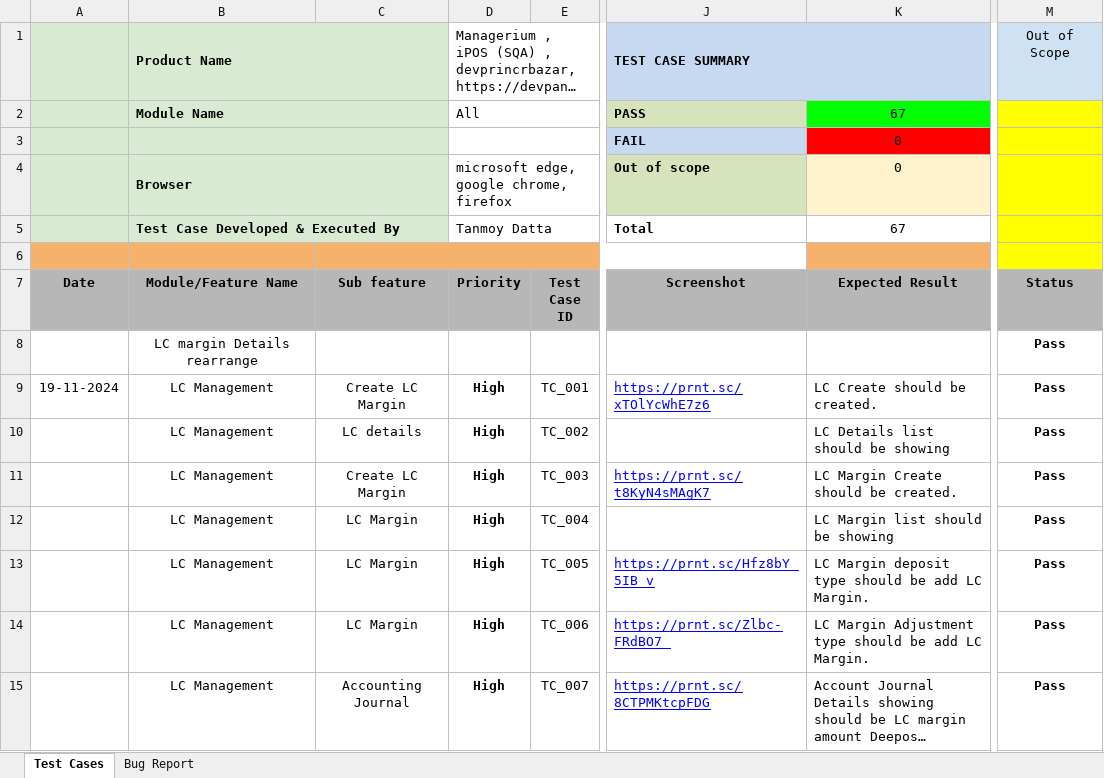
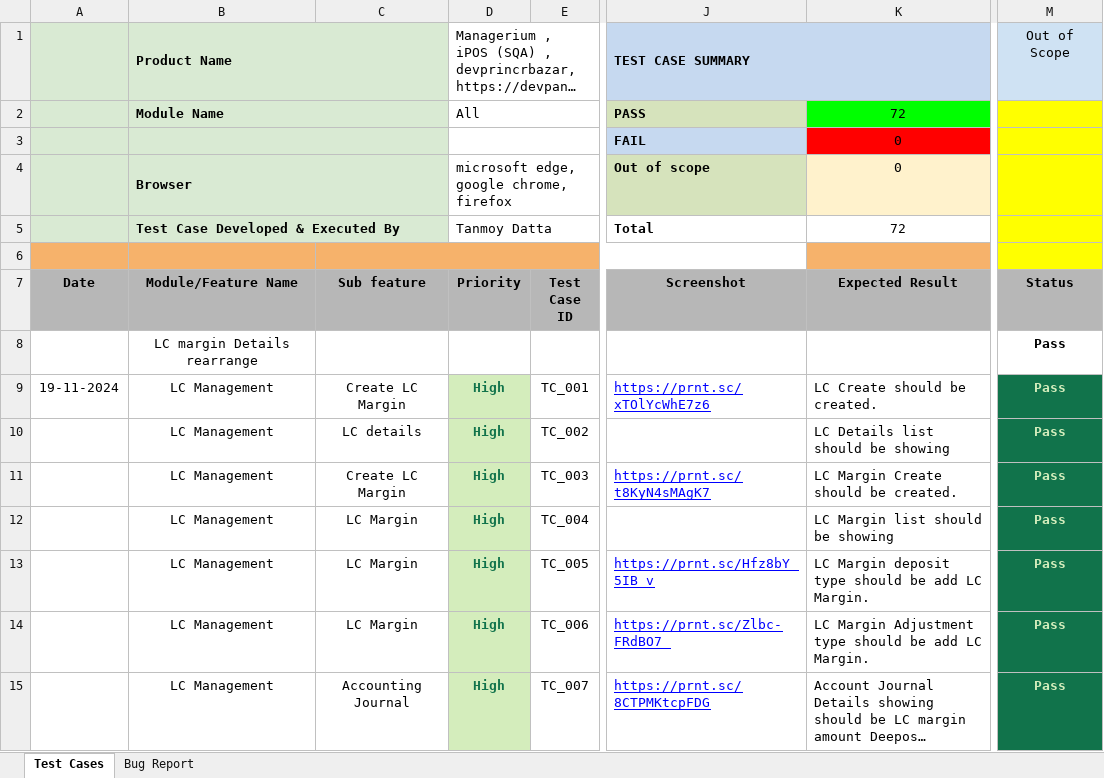
Before and after one commit to TanmoyDatta/Managerium, an Excel workbook: Test Case In Managerium.xlsx, sheet Test Cases, drawn as a sheet; only a part is shown, gaps mark what is left out; long unchanged cells end in …; values as stored, in another font and other column widths than the file's, no borders; the diff covers the shown part only; the diff names each change by its address in the sheet, - before the commit and + after, or states it on an @@ line.

```diff
--- a/Test Case In Managerium.xlsx (sheet Test Cases)
+++ b/Test Case In Managerium.xlsx (sheet Test Cases)
-K2 (Expected Result): 67
+K2 (Expected Result): 72
-K5 (Expected Result): 67
+K5 (Expected Result): 72
@@ D9:D15 fill: none → #D4EDBC, text colour: black → #11734B @@
@@ M9:M15 fill: none → #11734B, text colour: black → #D4EDBC @@
```
Also changed, not shown: 5 added rows, 3 edited cells and cell formats elsewhere in this sheet.
